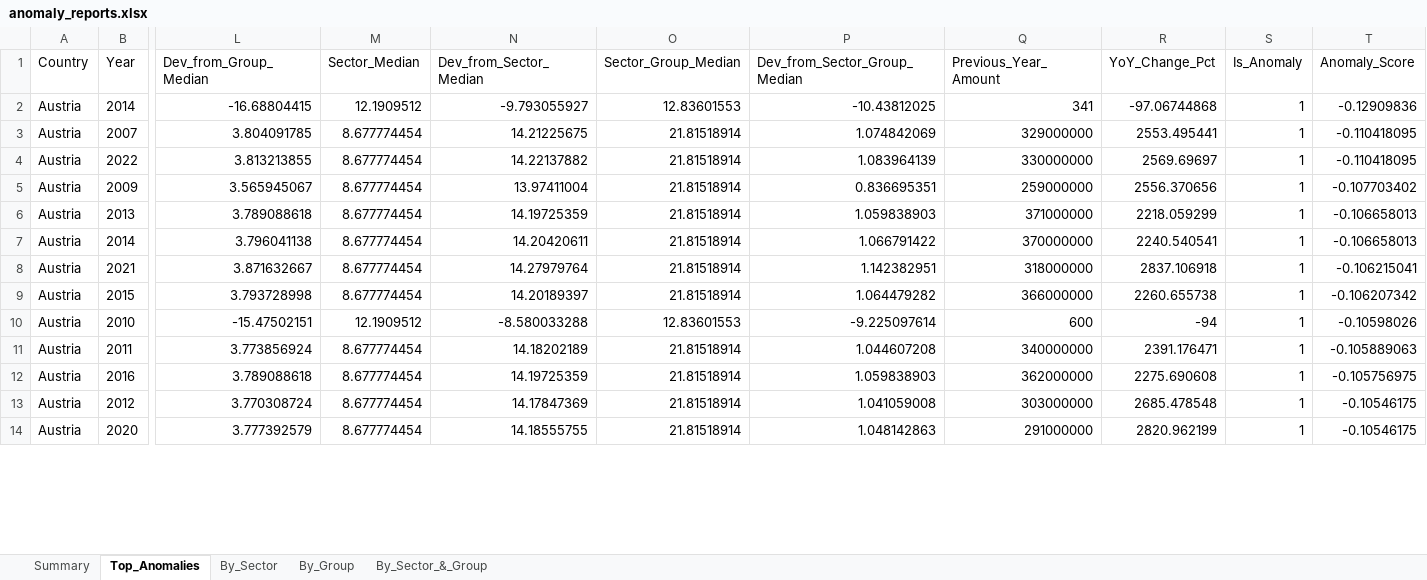
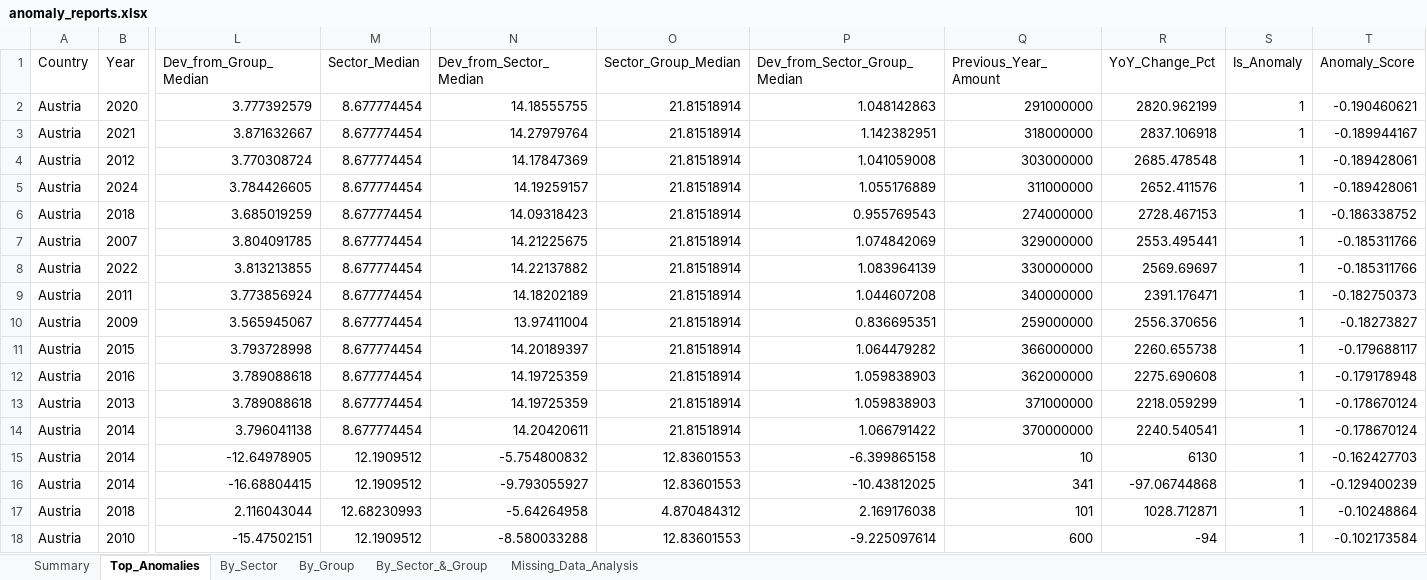
Before and after one commit to konstantinlokotunin/esg-data-sentinel, an Excel workbook: outputs/anomaly_reports.xlsx, sheet Top_Anomalies, drawn as a sheet; only a part is shown, gaps mark what is left out; values as stored, in another font and other column widths than the file's, no borders; removed rows and columns are numbered as before the commit, all else as after; rows hold the shown columns only; the diff covers the shown part only; the diff names each change by its address in the sheet, - before the commit and + after, or states it on an @@ line.

```diff
--- a/outputs/anomaly_reports.xlsx (sheet Top_Anomalies)
+++ b/outputs/anomaly_reports.xlsx (sheet Top_Anomalies)
+sheet tab: Missing_Data_Analysis
-row 2: Austria | 2014 | -16.68804415 | 12.1909512 | -9.793055927 | 12.83601553 | -10.43812025 | 341 | -97.06744868 | 1 | -0.12909836
+row 2: Austria | 2020 | 3.777392579 | 8.677774454 | 14.18555755 | 21.81518914 | 1.048142863 | 291000000 | 2820.962199 | 1 | -0.190460621
+row 3: Austria | 2021 | 3.871632667 | 8.677774454 | 14.27979764 | 21.81518914 | 1.142382951 | 318000000 | 2837.106918 | 1 | -0.189944167
+row 4: Austria | 2012 | 3.770308724 | 8.677774454 | 14.17847369 | 21.81518914 | 1.041059008 | 303000000 | 2685.478548 | 1 | -0.189428061
+row 5: Austria | 2024 | 3.784426605 | 8.677774454 | 14.19259157 | 21.81518914 | 1.055176889 | 311000000 | 2652.411576 | 1 | -0.189428061
+row 6: Austria | 2018 | 3.685019259 | 8.677774454 | 14.09318423 | 21.81518914 | 0.955769543 | 274000000 | 2728.467153 | 1 | -0.186338752
-T7:T8 (Anomaly_Score): -0.110418095
+T7:T8 (Anomaly_Score): -0.185311766
+row 9: Austria | 2011 | 3.773856924 | 8.677774454 | 14.18202189 | 21.81518914 | 1.044607208 | 340000000 | 2391.176471 | 1 | -0.182750373
-T10 (Anomaly_Score): -0.107703402
+T10 (Anomaly_Score): -0.18273827
+row 11: Austria | 2015 | 3.793728998 | 8.677774454 | 14.20189397 | 21.81518914 | 1.064479282 | 366000000 | 2260.655738 | 1 | -0.179688117
+row 12: Austria | 2016 | 3.789088618 | 8.677774454 | 14.19725359 | 21.81518914 | 1.059838903 | 362000000 | 2275.690608 | 1 | -0.179178948
-T13:T14 (Anomaly_Score): -0.106658013
+T13:T14 (Anomaly_Score): -0.178670124
-row 8: Austria | 2021 | 3.871632667 | 8.677774454 | 14.27979764 | 21.81518914 | 1.142382951 | 318000000 | 2837.106918 | 1 | -0.106215041
-row 9: Austria | 2015 | 3.793728998 | 8.677774454 | 14.20189397 | 21.81518914 | 1.064479282 | 366000000 | 2260.655738 | 1 | -0.106207342
+row 15: Austria | 2014 | -12.64978905 | 12.1909512 | -5.754800832 | 12.83601553 | -6.399865158 | 10 | 6130 | 1 | -0.162427703
+row 16: Austria | 2014 | -16.68804415 | 12.1909512 | -9.793055927 | 12.83601553 | -10.43812025 | 341 | -97.06744868 | 1 | -0.129400239
+row 17: Austria | 2018 | 2.116043044 | 12.68230993 | -5.64264958 | 4.870484312 | 2.169176038 | 101 | 1028.712871 | 1 | -0.10248864
-T18 (Anomaly_Score): -0.10598026
+T18 (Anomaly_Score): -0.102173584
-row 11: Austria | 2011 | 3.773856924 | 8.677774454 | 14.18202189 | 21.81518914 | 1.044607208 | 340000000 | 2391.176471 | 1 | -0.105889063
-row 12: Austria | 2016 | 3.789088618 | 8.677774454 | 14.19725359 | 21.81518914 | 1.059838903 | 362000000 | 2275.690608 | 1 | -0.105756975
-row 13: Austria | 2012 | 3.770308724 | 8.677774454 | 14.17847369 | 21.81518914 | 1.041059008 | 303000000 | 2685.478548 | 1 | -0.10546175
-row 14: Austria | 2020 | 3.777392579 | 8.677774454 | 14.18555755 | 21.81518914 | 1.048142863 | 291000000 | 2820.962199 | 1 | -0.10546175
```
Also changed, not shown: 1 added row, 5 removed rows and 2 edited cells elsewhere in this sheet, sheet By_Sector_&_Group, sheet By_Sector, sheet By_Group, 8 other files.
